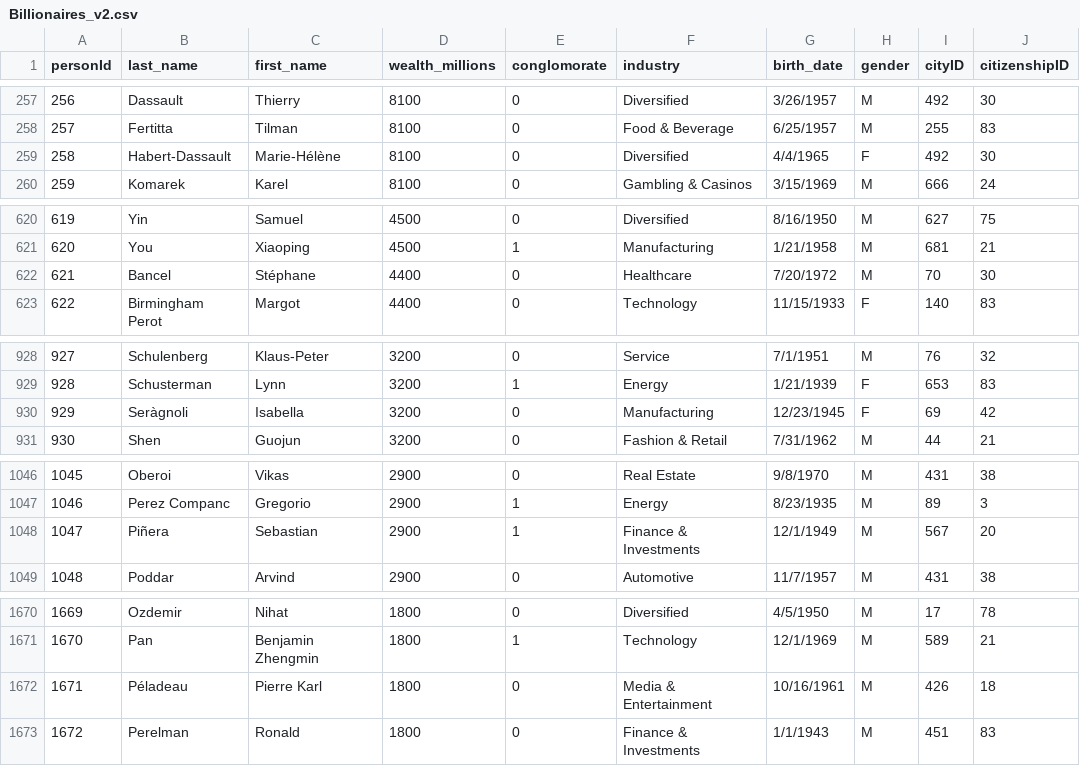
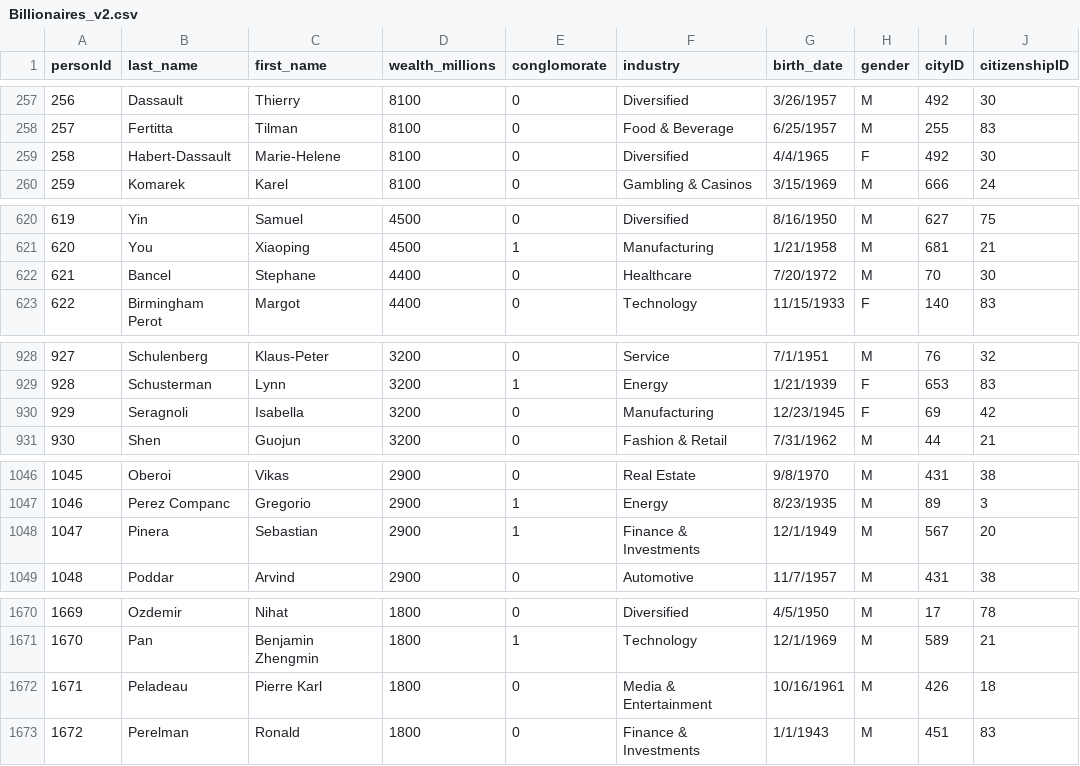
Before and after one commit to FabioSemedo/Millionarios-de-2022, a CSV file: TablePopulation/BackUps/Billionaires_v2.csv, drawn as a sheet; only a part is shown, gaps mark what is left out; the diff covers the shown part only.

Commit message:
billionaires_name_fix

```diff
--- a/TablePopulation/BackUps/Billionaires_v2.csv
+++ b/TablePopulation/BackUps/Billionaires_v2.csv
@@ -258,3 +258,3 @@
 "257","Fertitta","Tilman","8100","0","Food & Beverage","6/25/1957","M","255","83"
-"258","Habert-Dassault","Marie-Hélène","8100","0","Diversified","4/4/1965","F","492","30"
+"258","Habert-Dassault","Marie-Helene","8100","0","Diversified","4/4/1965","F","492","30"
 "259","Komarek","Karel","8100","0","Gambling & Casinos","3/15/1969","M","666","24"
@@ -621,3 +621,3 @@
 "620","You","Xiaoping","4500","1","Manufacturing","1/21/1958","M","681","21"
-"621","Bancel","Stéphane","4400","0","Healthcare","7/20/1972","M","70","30"
+"621","Bancel","Stephane","4400","0","Healthcare","7/20/1972","M","70","30"
 "622","Birmingham Perot","Margot","4400","0","Technology","11/15/1933","F","140","83"
@@ -929,3 +929,3 @@
 "928","Schusterman","Lynn","3200","1","Energy","1/21/1939","F","653","83"
-"929","Seràgnoli","Isabella","3200","0","Manufacturing","12/23/1945","F","69","42"
+"929","Seragnoli","Isabella","3200","0","Manufacturing","12/23/1945","F","69","42"
 "930","Shen","Guojun","3200","0","Fashion & Retail","7/31/1962","M","44","21"
@@ -1047,3 +1047,3 @@
 "1046","Perez Companc","Gregorio","2900","1","Energy","8/23/1935","M","89","3"
-"1047","Piñera","Sebastian","2900","1","Finance & Investments","12/1/1949","M","567","20"
+"1047","Pinera","Sebastian","2900","1","Finance & Investments","12/1/1949","M","567","20"
 "1048","Poddar","Arvind","2900","0","Automotive","11/7/1957","M","431","38"
@@ -1671,3 +1671,3 @@
 "1670","Pan","Benjamin Zhengmin","1800","1","Technology","12/1/1969","M","589","21"
-"1671","Péladeau","Pierre Karl","1800","0","Media & Entertainment","10/16/1961","M","426","18"
+"1671","Peladeau","Pierre Karl","1800","0","Media & Entertainment","10/16/1961","M","426","18"
 "1672","Perelman","Ronald","1800","0","Finance & Investments","1/1/1943","M","451","83"
```
Also changed, not shown: 15 edited cells elsewhere in this file, 1 other file.
